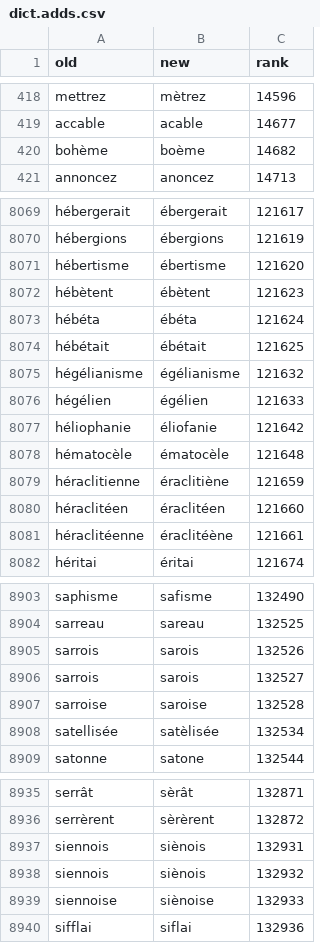
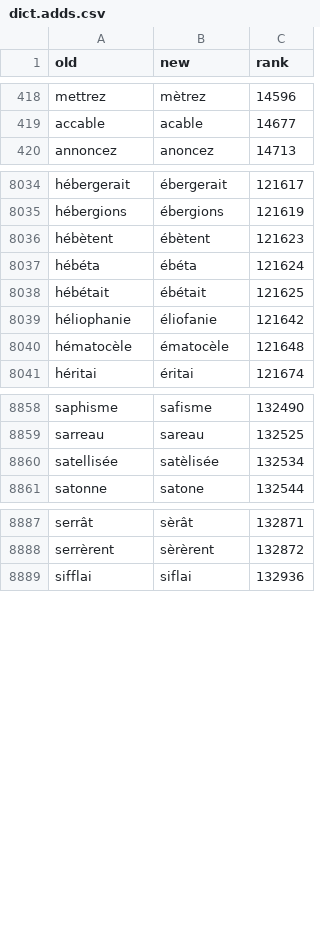
Before and after one commit to v-gb/ortografe, a CSV file: homemade-data/dict.adds.csv, drawn as a sheet; only a part is shown, gaps mark what is left out; the diff covers the shown part only.

Commit message:
new version of the flexions

```diff
--- a/homemade-data/dict.adds.csv
+++ b/homemade-data/dict.adds.csv
@@ -419,3 +419,2 @@ mettrez,mètrez,14596
 accable,acable,14677
-bohème,boème,14682
 annoncez,anoncez,14713
@@ -8070,3 +8035,2 @@ hébergerait,ébergerait,121617
 hébergions,ébergions,121619
-hébertisme,ébertisme,121620
 hébètent,ébètent,121623
@@ -8074,9 +8038,4 @@ hébéta,ébéta,121624
 hébétait,ébétait,121625
-hégélianisme,égélianisme,121632
-hégélien,égélien,121633
 héliophanie,éliofanie,121642
 hématocèle,ématocèle,121648
-héraclitienne,éraclitiène,121659
-héraclitéen,éraclitéen,121660
-héraclitéenne,éraclitéène,121661
 héritai,éritai,121674
@@ -8904,5 +8859,2 @@ saphisme,safisme,132490
 sarreau,sareau,132525
-sarrois,sarois,132526
-sarrois,sarois,132527
-sarroise,saroise,132528
 satellisée,satèlisée,132534
@@ -8936,5 +8888,2 @@ serrât,sèrât,132871
 serrèrent,sèrèrent,132872
-siennois,siènois,132931
-siennois,siènois,132932
-siennoise,siènoise,132933
 sifflai,siflai,132936
```
Also changed, not shown: 41 removed rows elsewhere in this file.
